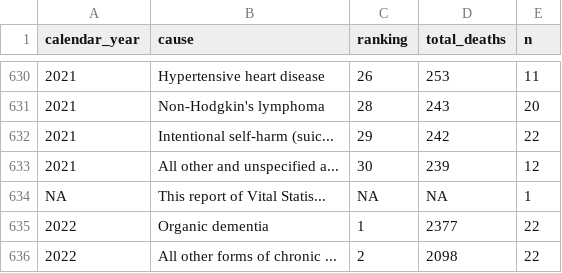
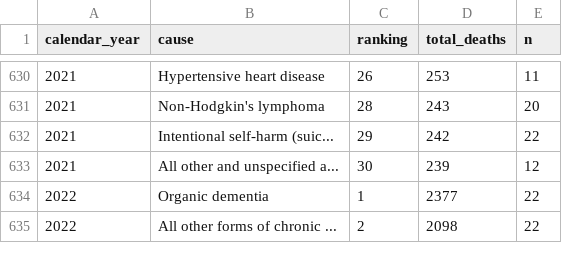
Before and after one commit to HechenZ123/Cause-of-Deaths-in-Alberta, a CSV file: data/analysis_data/analysis_data.csv, drawn as a sheet; only a part is shown, gaps mark what is left out; the diff names each change by its address in the sheet, - before the commit and + after, or states it on an @@ line.

Commit message:
Update 02-data_cleaning and analysis_data.csv

```diff
--- a/data/analysis_data/analysis_data.csv
+++ b/data/analysis_data/analysis_data.csv
-row 634: NA | This report of Vital Statis... | NA | NA | 1
```
Also changed, not shown: 1 other file.
